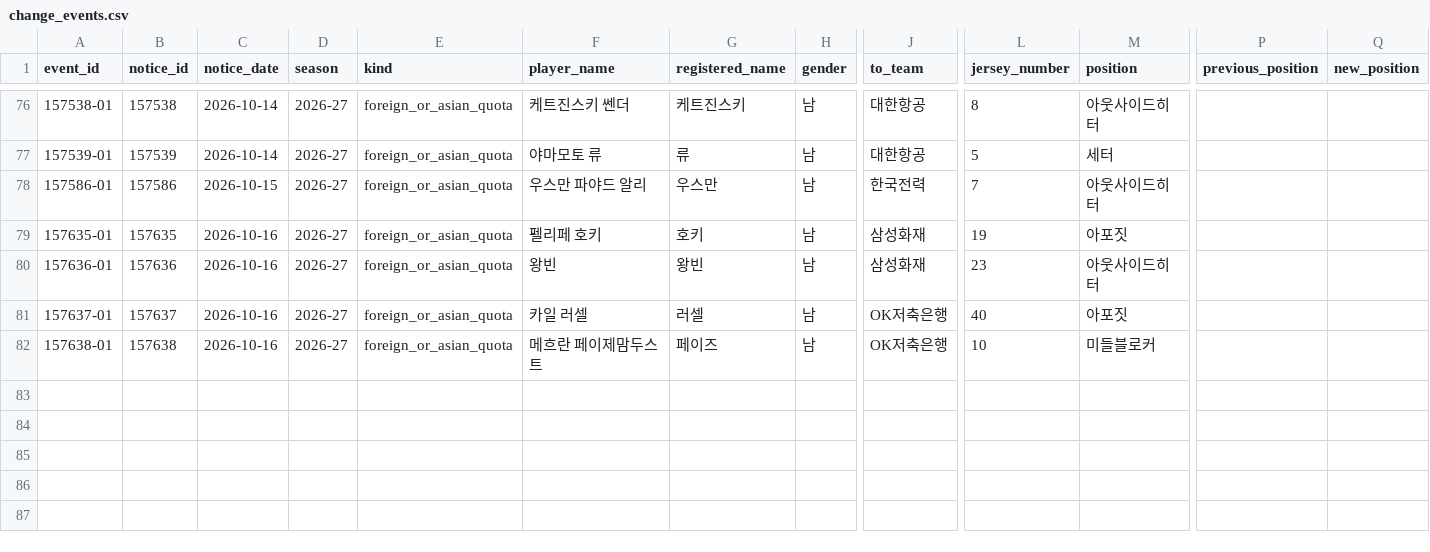
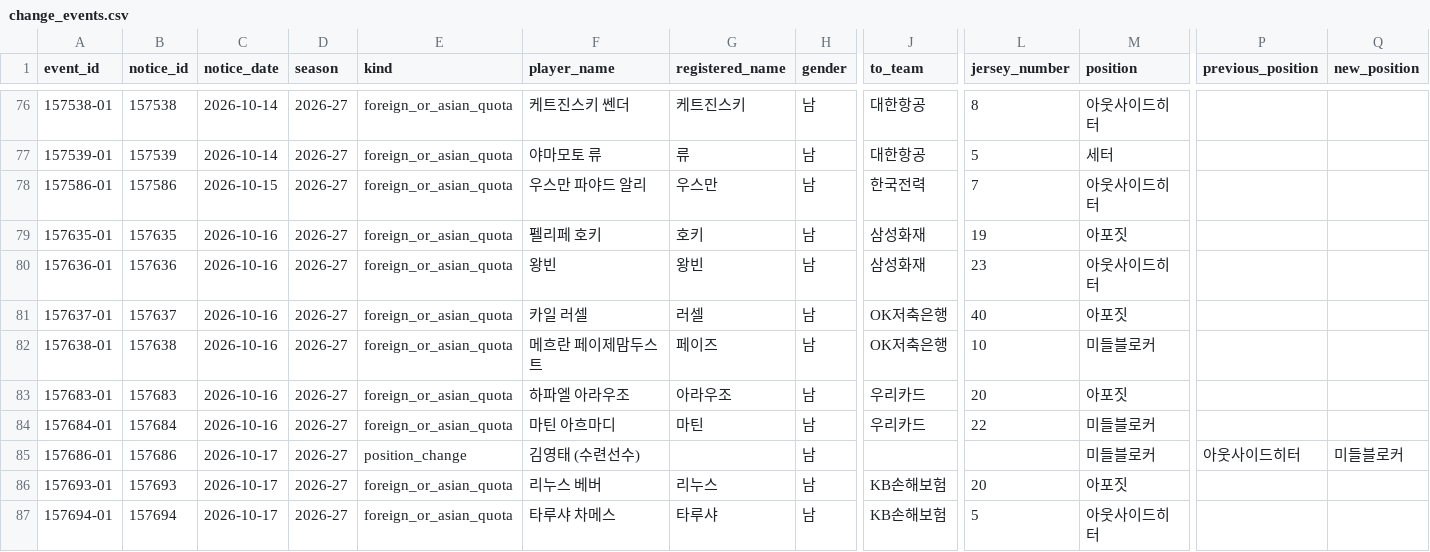
Before and after one commit to kvolleylab/kvolleylab, a CSV file: data/kovo/official-notices/2026-27/change_events.csv, drawn as a sheet; only a part is shown, gaps mark what is left out; rows hold the shown columns only; the diff names each change by its address in the sheet, - before the commit and + after, or states it on an @@ line.

```diff
--- a/data/kovo/official-notices/2026-27/change_events.csv
+++ b/data/kovo/official-notices/2026-27/change_events.csv
+row 83: 157683-01 | 157683 | 2026-10-16 | 2026-27 | foreign_or_asian_quota | 하파엘 아라우조 | 아라우조 | 남 | 우리카드 | 20 | 아포짓
+row 84: 157684-01 | 157684 | 2026-10-16 | 2026-27 | foreign_or_asian_quota | 마틴 아흐마디 | 마틴 | 남 | 우리카드 | 22 | 미들블로커
+row 85: 157686-01 | 157686 | 2026-10-17 | 2026-27 | position_change | 김영태 (수련선수) |  | 남 |  |  | 미들블로커 | 아웃사이드히터 | 미들블로커
+row 86: 157693-01 | 157693 | 2026-10-17 | 2026-27 | foreign_or_asian_quota | 리누스 베버 | 리누스 | 남 | KB손해보험 | 20 | 아포짓
+row 87: 157694-01 | 157694 | 2026-10-17 | 2026-27 | foreign_or_asian_quota | 타루샤 차메스 | 타루샤 | 남 | KB손해보험 | 5 | 아웃사이드히터
```
Also changed, not shown: 4 other files.
